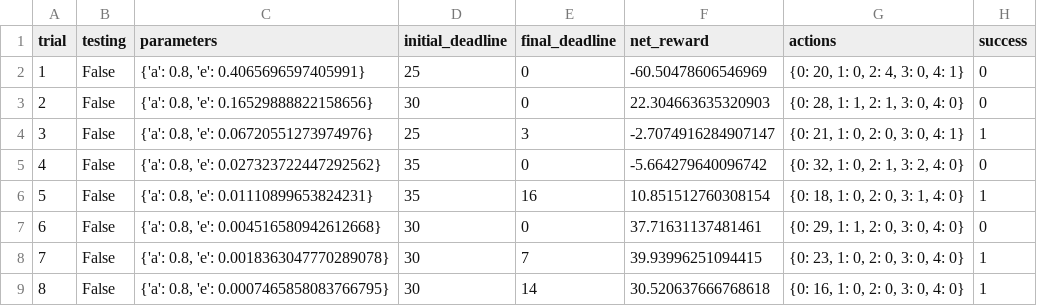
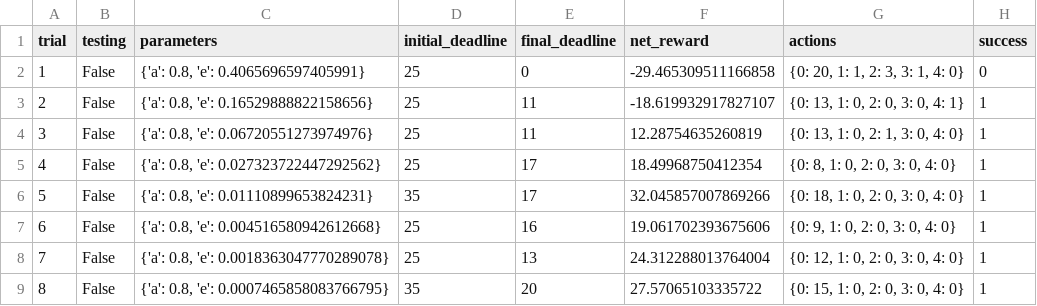
Before and after one commit to InfinityReder/smartcab, a CSV file: logs/sim_improved-learning.csv, drawn as a sheet; only a part is shown; the diff covers the shown part only.

```diff
--- a/logs/sim_improved-learning.csv
+++ b/logs/sim_improved-learning.csv
@@ -1,9 +1,9 @@
 trial,testing,parameters,initial_deadline,final_deadline,net_reward,actions,success
-1,False,"{'a': 0.8, 'e': 0.4065696597405991}",25,0,-60.50478606546969,"{0: 20, 1: 0, 2: 4, 3: 0, 4: 1}",0
-2,False,"{'a': 0.8, 'e': 0.16529888822158656}",30,0,22.304663635320903,"{0: 28, 1: 1, 2: 1, 3: 0, 4: 0}",0
-3,False,"{'a': 0.8, 'e': 0.06720551273974976}",25,3,-2.7074916284907147,"{0: 21, 1: 0, 2: 0, 3: 0, 4: 1}",1
-4,False,"{'a': 0.8, 'e': 0.027323722447292562}",35,0,-5.664279640096742,"{0: 32, 1: 0, 2: 1, 3: 2, 4: 0}",0
-5,False,"{'a': 0.8, 'e': 0.01110899653824231}",35,16,10.851512760308154,"{0: 18, 1: 0, 2: 0, 3: 1, 4: 0}",1
-6,False,"{'a': 0.8, 'e': 0.004516580942612668}",30,0,37.71631137481461,"{0: 29, 1: 1, 2: 0, 3: 0, 4: 0}",0
-7,False,"{'a': 0.8, 'e': 0.0018363047770289078}",30,7,39.93996251094415,"{0: 23, 1: 0, 2: 0, 3: 0, 4: 0}",1
-8,False,"{'a': 0.8, 'e': 0.0007465858083766795}",30,14,30.520637666768618,"{0: 16, 1: 0, 2: 0, 3: 0, 4: 0}",1
+1,False,"{'a': 0.8, 'e': 0.4065696597405991}",25,0,-29.465309511166858,"{0: 20, 1: 1, 2: 3, 3: 1, 4: 0}",0
+2,False,"{'a': 0.8, 'e': 0.16529888822158656}",25,11,-18.619932917827107,"{0: 13, 1: 0, 2: 0, 3: 0, 4: 1}",1
+3,False,"{'a': 0.8, 'e': 0.06720551273974976}",25,11,12.28754635260819,"{0: 13, 1: 0, 2: 1, 3: 0, 4: 0}",1
+4,False,"{'a': 0.8, 'e': 0.027323722447292562}",25,17,18.49968750412354,"{0: 8, 1: 0, 2: 0, 3: 0, 4: 0}",1
+5,False,"{'a': 0.8, 'e': 0.01110899653824231}",35,17,32.045857007869266,"{0: 18, 1: 0, 2: 0, 3: 0, 4: 0}",1
+6,False,"{'a': 0.8, 'e': 0.004516580942612668}",25,16,19.061702393675606,"{0: 9, 1: 0, 2: 0, 3: 0, 4: 0}",1
+7,False,"{'a': 0.8, 'e': 0.0018363047770289078}",25,13,24.312288013764004,"{0: 12, 1: 0, 2: 0, 3: 0, 4: 0}",1
+8,False,"{'a': 0.8, 'e': 0.0007465858083766795}",35,20,27.57065103335722,"{0: 15, 1: 0, 2: 0, 3: 0, 4: 0}",1
```
Also changed, not shown: 71 edited cells elsewhere in this file, 3 other files.
